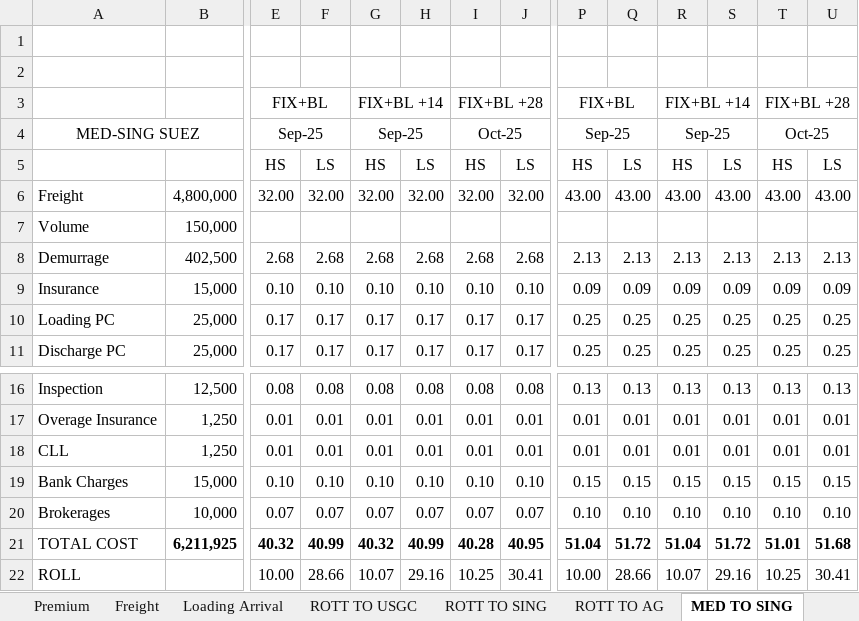
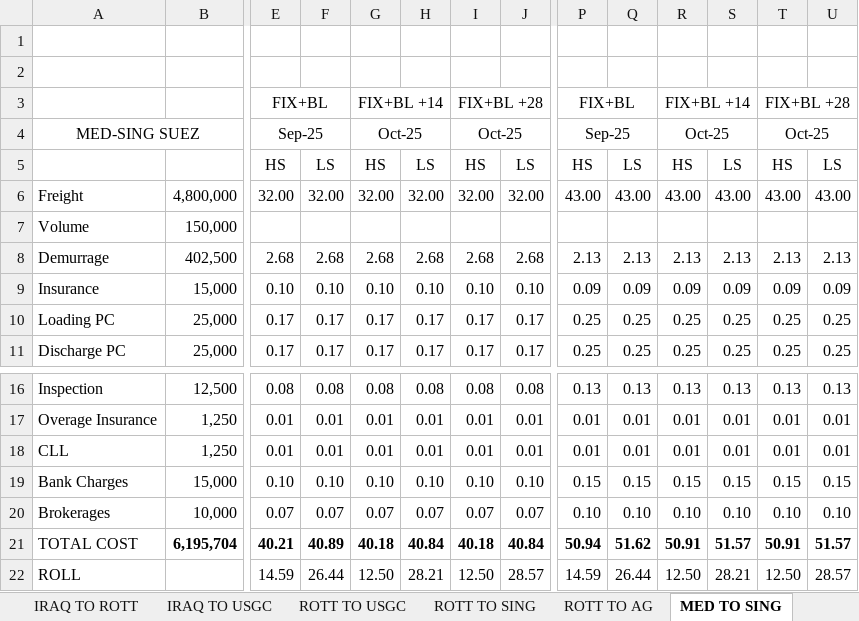
Before and after one commit to charlesgre/fuel-dashboard, an Excel workbook: Arbs/Arbsheet updated.xlsx, sheet MED TO SING, drawn as a sheet; only a part is shown, gaps mark what is left out; values as stored, in another font and other column widths than the file's, no borders; the diff covers the shown part only; the diff names each change by its address in the sheet, - before the commit and + after, or states it on an @@ line.

```diff
--- a/Arbs/Arbsheet updated.xlsx (sheet MED TO SING)
+++ b/Arbs/Arbsheet updated.xlsx (sheet MED TO SING)
+sheet tab: IRAQ TO ROTT
+sheet tab: IRAQ TO USGC
-G4: Sep-25
+G4: Oct-25
-R4: Sep-25
+R4: Oct-25
-B21: 6,211,925
+B21: 6,195,704
-E21: 40.32
+E21: 40.21
-F21: 40.99
+F21: 40.89
-G21: 40.32
+G21: 40.18
-H21: 40.99
+H21: 40.84
-I21: 40.28
+I21: 40.18
-J21: 40.95
+J21: 40.84
-P21: 51.04
+P21: 50.94
-Q21: 51.72
+Q21: 51.62
-R21: 51.04
+R21: 50.91
-S21: 51.72
+S21: 51.57
-T21: 51.01
+T21: 50.91
-U21: 51.68
+U21: 51.57
-E22: 10.00
+E22: 14.59
-F22: 28.66
+F22: 26.44
-G22: 10.07
+G22: 12.50
-H22: 29.16
+H22: 28.21
-I22: 10.25
+I22: 12.50
-J22: 30.41
+J22: 28.57
-P22: 10.00
+P22: 14.59
-Q22: 28.66
+Q22: 26.44
-R22: 10.07
+R22: 12.50
-S22: 29.16
+S22: 28.21
-T22: 10.25
+T22: 12.50
-U22: 30.41
+U22: 28.57
```
Also changed, not shown: 71 edited cells elsewhere in this sheet, sheet Tullet, sheet ROLLS HS, sheet ROLLS LS, sheet Tullet US, sheet MAIN, sheet Loading Arrival, 6 more sheets, other sheet tabs, formulas that keep their value, hidden cells.
